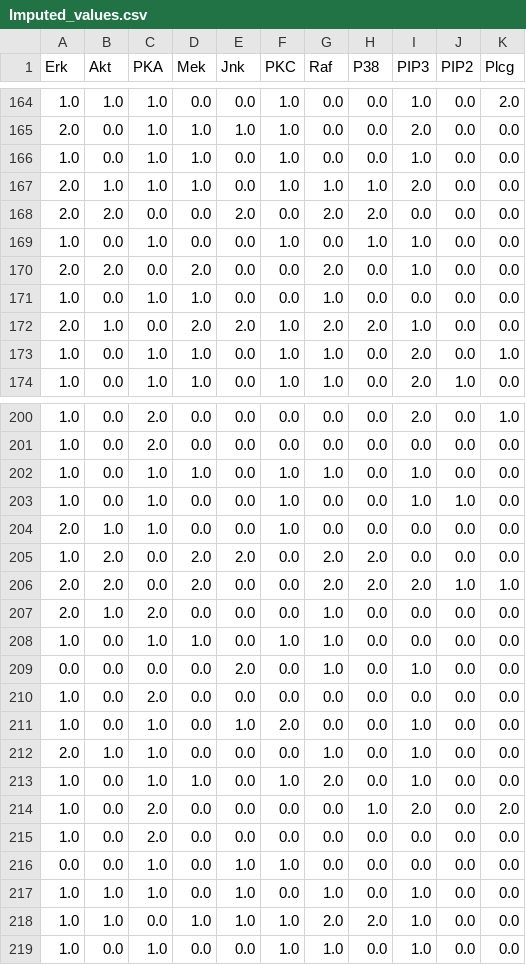
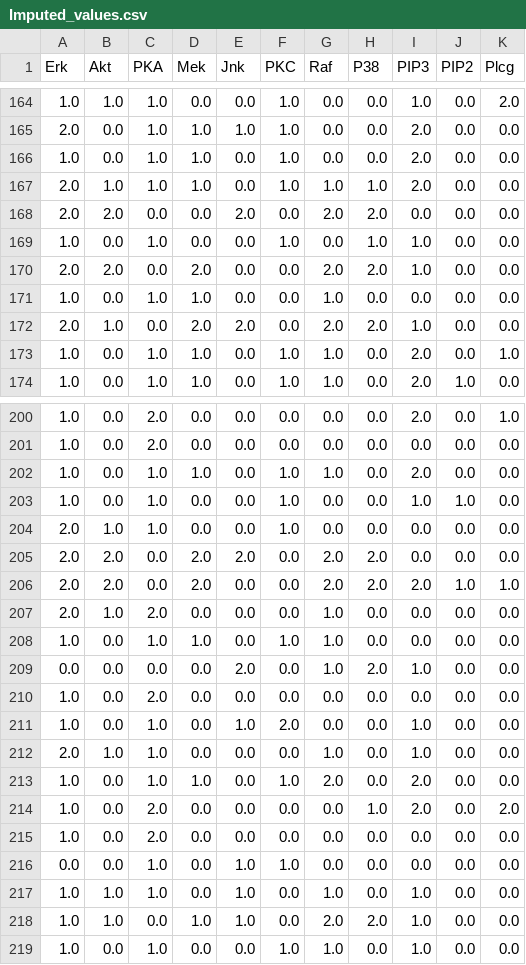
Before and after one commit to lmisselyn/LINGI2364-Pattern-Mining, a CSV file: Project-3/datasets/sachs/Imputed_values.csv, drawn as a sheet; only a part is shown, gaps mark what is left out; the diff covers the shown part only.

```diff
--- a/Project-3/datasets/sachs/Imputed_values.csv
+++ b/Project-3/datasets/sachs/Imputed_values.csv
@@ -165,3 +165,3 @@ Erk,Akt,PKA,Mek,Jnk,PKC,Raf,P38,PIP3,PIP2,Plcg
 2.0,0.0,1.0,1.0,1.0,1.0,0.0,0.0,2.0,0.0,0.0
-1.0,0.0,1.0,1.0,0.0,1.0,0.0,0.0,1.0,0.0,0.0
+1.0,0.0,1.0,1.0,0.0,1.0,0.0,0.0,2.0,0.0,0.0
 2.0,1.0,1.0,1.0,0.0,1.0,1.0,1.0,2.0,0.0,0.0
@@ -169,5 +169,5 @@ Erk,Akt,PKA,Mek,Jnk,PKC,Raf,P38,PIP3,PIP2,Plcg
 1.0,0.0,1.0,0.0,0.0,1.0,0.0,1.0,1.0,0.0,0.0
-2.0,2.0,0.0,2.0,0.0,0.0,2.0,0.0,1.0,0.0,0.0
+2.0,2.0,0.0,2.0,0.0,0.0,2.0,2.0,1.0,0.0,0.0
 1.0,0.0,1.0,1.0,0.0,0.0,1.0,0.0,0.0,0.0,0.0
-2.0,1.0,0.0,2.0,2.0,1.0,2.0,2.0,1.0,0.0,0.0
+2.0,1.0,0.0,2.0,2.0,0.0,2.0,2.0,1.0,0.0,0.0
 1.0,0.0,1.0,1.0,0.0,1.0,1.0,0.0,2.0,0.0,1.0
@@ -201,6 +201,6 @@ Erk,Akt,PKA,Mek,Jnk,PKC,Raf,P38,PIP3,PIP2,Plcg
 1.0,0.0,2.0,0.0,0.0,0.0,0.0,0.0,0.0,0.0,0.0
-1.0,0.0,1.0,1.0,0.0,1.0,1.0,0.0,1.0,0.0,0.0
+1.0,0.0,1.0,1.0,0.0,1.0,1.0,0.0,2.0,0.0,0.0
 1.0,0.0,1.0,0.0,0.0,1.0,0.0,0.0,1.0,1.0,0.0
 2.0,1.0,1.0,0.0,0.0,1.0,0.0,0.0,0.0,0.0,0.0
-1.0,2.0,0.0,2.0,2.0,0.0,2.0,2.0,0.0,0.0,0.0
+2.0,2.0,0.0,2.0,2.0,0.0,2.0,2.0,0.0,0.0,0.0
 2.0,2.0,0.0,2.0,0.0,0.0,2.0,2.0,2.0,1.0,1.0
@@ -208,3 +208,3 @@ Erk,Akt,PKA,Mek,Jnk,PKC,Raf,P38,PIP3,PIP2,Plcg
 1.0,0.0,1.0,1.0,0.0,1.0,1.0,0.0,0.0,0.0,0.0
-0.0,0.0,0.0,0.0,2.0,0.0,1.0,0.0,1.0,0.0,0.0
+0.0,0.0,0.0,0.0,2.0,0.0,1.0,2.0,1.0,0.0,0.0
 1.0,0.0,2.0,0.0,0.0,0.0,0.0,0.0,0.0,0.0,0.0
@@ -212,3 +212,3 @@ Erk,Akt,PKA,Mek,Jnk,PKC,Raf,P38,PIP3,PIP2,Plcg
 2.0,1.0,1.0,0.0,0.0,0.0,1.0,0.0,1.0,0.0,0.0
-1.0,0.0,1.0,1.0,0.0,1.0,2.0,0.0,1.0,0.0,0.0
+1.0,0.0,1.0,1.0,0.0,1.0,2.0,0.0,2.0,0.0,0.0
 1.0,0.0,2.0,0.0,0.0,0.0,0.0,1.0,2.0,0.0,2.0
@@ -217,3 +217,3 @@ Erk,Akt,PKA,Mek,Jnk,PKC,Raf,P38,PIP3,PIP2,Plcg
 1.0,1.0,1.0,0.0,1.0,0.0,1.0,0.0,1.0,0.0,0.0
-1.0,1.0,0.0,1.0,1.0,1.0,2.0,2.0,1.0,0.0,0.0
+1.0,1.0,0.0,1.0,1.0,0.0,2.0,2.0,1.0,0.0,0.0
 1.0,0.0,1.0,0.0,0.0,1.0,1.0,0.0,1.0,0.0,0.0
```
Also changed, not shown: 1 added row and 36 edited cells elsewhere in this file, Project-3/datasets/alarm/Imputed_values.csv, Project-3/datasets/andes/Imputed_values.csv, 14 other files.
